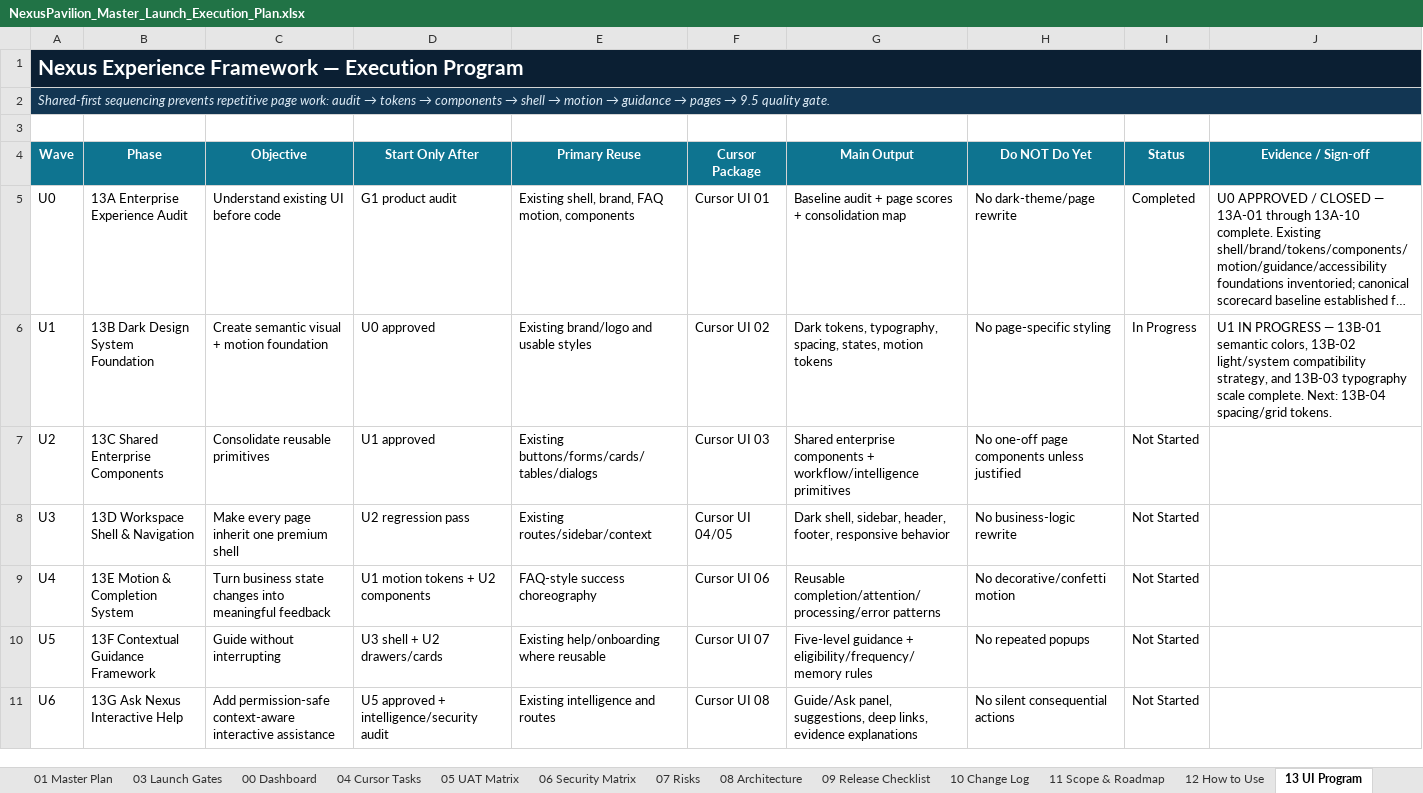
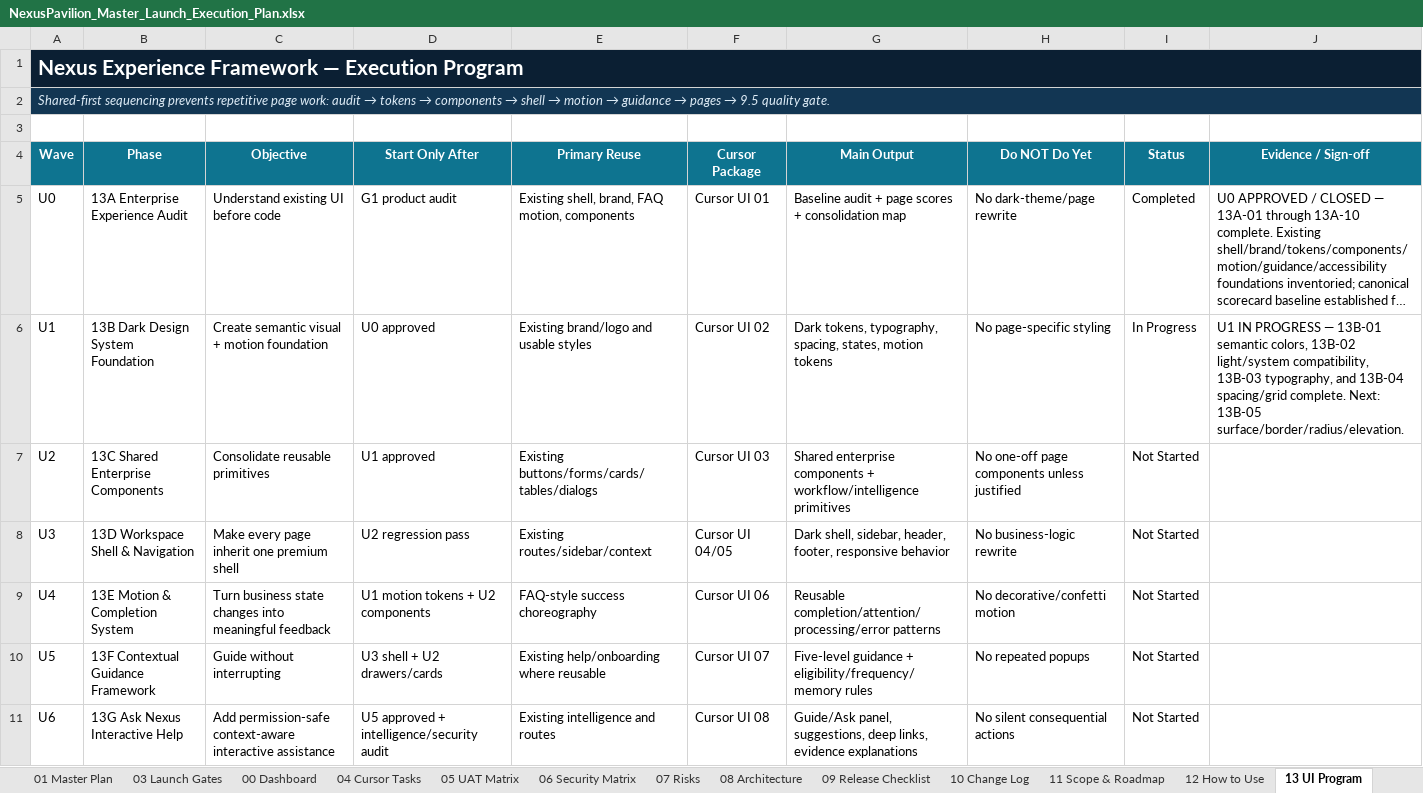
Before and after one commit to amirtaheri1978-cyber/nexuspavilion-core, an Excel workbook: docs/governance/NexusPavilion_Master_Launch_Execution_Plan.xlsx, sheet 13 UI Program, drawn as a sheet; only a part is shown; long unchanged cells end in …; values as stored, in another font and other column widths than the file's, no borders; conditional formats and table styles not drawn; the diff names each change by its address in the sheet, - before the commit and + after, or states it on an @@ line.

Commit message:
Close executive spacing task

```diff
--- a/docs/governance/NexusPavilion_Master_Launch_Execution_Plan.xlsx (sheet 13 UI Program)
+++ b/docs/governance/NexusPavilion_Master_Launch_Execution_Plan.xlsx (sheet 13 UI Program)
-J6 (Evidence / Sign-off): …13B-02 light/system compatibility strategy, and 13B-03 typography scale complete. Next: 13B-04 spacing/grid tokens.
+J6 (Evidence / Sign-off): …13B-02 light/system compatibility, 13B-03 typography, and 13B-04 spacing/grid complete. Next: 13B-05 surface/border/radius/elevation.
```
Also changed, not shown: sheet 10 Change Log, sheet 01 Master Plan, sheet 00 Dashboard, charts or pictures.
